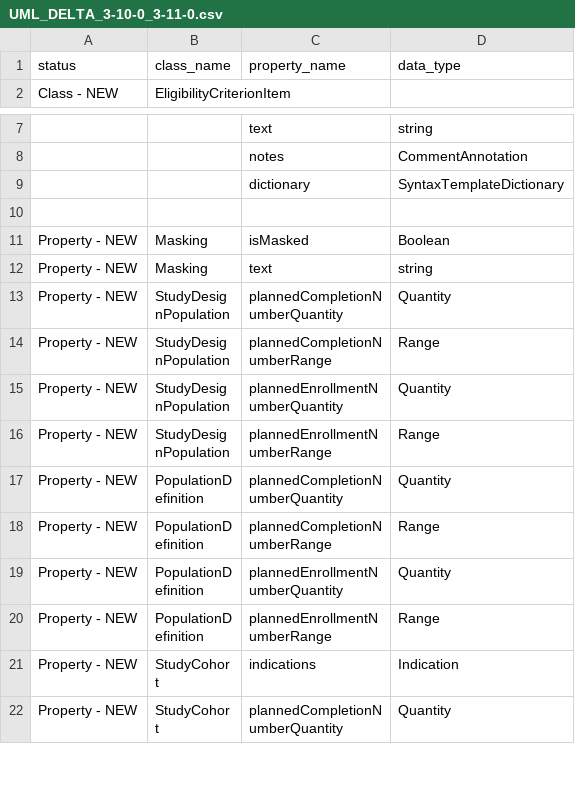
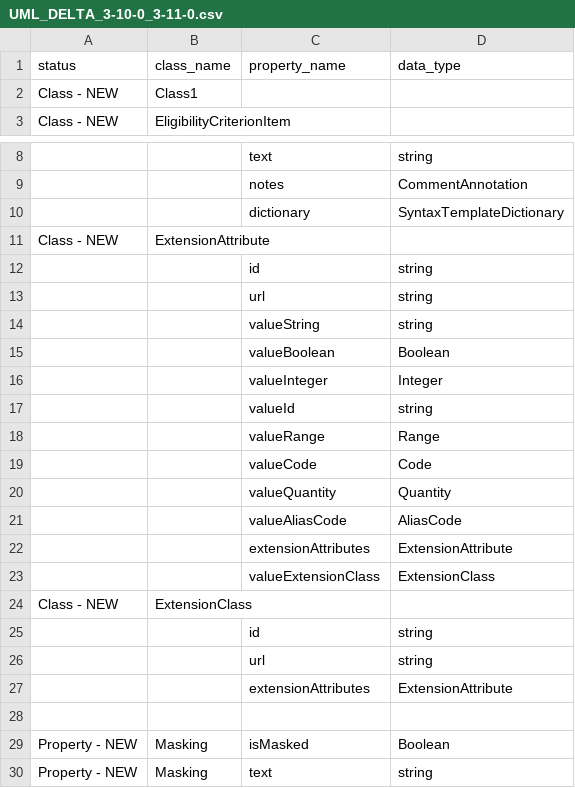
Before and after one commit to cdisc-org/DDF-RA, a CSV file: Deliverables/UML/UML_DELTA_3-10-0_3-11-0.csv, drawn as a sheet; only a part is shown, gaps mark what is left out; the shorter side is filled out with more unchanged rows.

```diff
--- a/Deliverables/UML/UML_DELTA_3-10-0_3-11-0.csv
+++ b/Deliverables/UML/UML_DELTA_3-10-0_3-11-0.csv
@@ -1,2 +1,3 @@
 status,class_name,property_name,data_type
+Class - NEW,Class1,,
 Class - NEW,EligibilityCriterionItem,,
@@ -9,2 +10,19 @@ Class - NEW,EligibilityCriterionItem,,
 ,,dictionary,SyntaxTemplateDictionary
+Class - NEW,ExtensionAttribute,,
+,,id,string
+,,url,string
+,,valueString,string
+,,valueBoolean,Boolean
+,,valueInteger,Integer
+,,valueId,string
+,,valueRange,Range
+,,valueCode,Code
+,,valueQuantity,Quantity
+,,valueAliasCode,AliasCode
+,,extensionAttributes,ExtensionAttribute
+,,valueExtensionClass,ExtensionClass
+Class - NEW,ExtensionClass,,
+,,id,string
+,,url,string
+,,extensionAttributes,ExtensionAttribute
 ,,,
```
Also changed, not shown: Deliverables/UML/alignment.csv, 2 other files.
